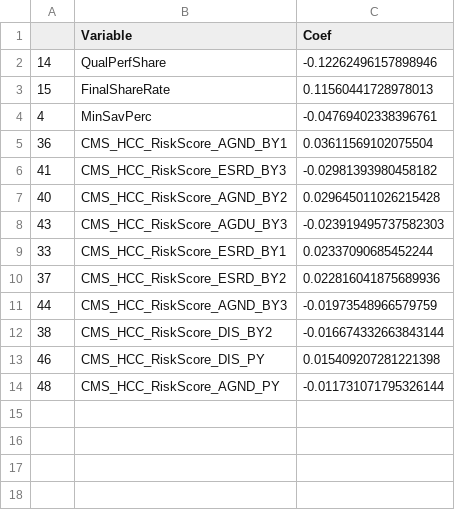
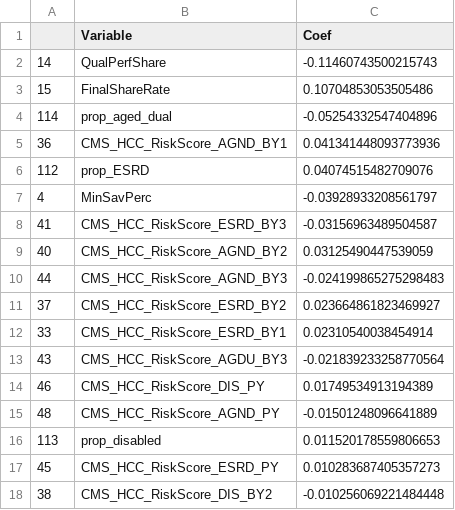
Before and after one commit to eshantewari/cs109-final-project, a CSV file: Results/ridge_coefs.csv, drawn as a sheet.

```diff
--- a/Results/ridge_coefs.csv
+++ b/Results/ridge_coefs.csv
@@ -1,14 +1,18 @@
 ,Variable,Coef
-14,QualPerfShare,-0.12262496157898946
-15,FinalShareRate,0.11560441728978013
-4,MinSavPerc,-0.04769402338396761
-36,CMS_HCC_RiskScore_AGND_BY1,0.03611569102075504
-41,CMS_HCC_RiskScore_ESRD_BY3,-0.02981393980458182
-40,CMS_HCC_RiskScore_AGND_BY2,0.029645011026215428
-43,CMS_HCC_RiskScore_AGDU_BY3,-0.023919495737582303
-33,CMS_HCC_RiskScore_ESRD_BY1,0.02337090685452244
-37,CMS_HCC_RiskScore_ESRD_BY2,0.022816041875689936
-44,CMS_HCC_RiskScore_AGND_BY3,-0.01973548966579759
-38,CMS_HCC_RiskScore_DIS_BY2,-0.016674332663843144
-46,CMS_HCC_RiskScore_DIS_PY,0.015409207281221398
-48,CMS_HCC_RiskScore_AGND_PY,-0.011731071795326144
+14,QualPerfShare,-0.11460743500215743
+15,FinalShareRate,0.10704853053505486
+114,prop_aged_dual,-0.05254332547404896
+36,CMS_HCC_RiskScore_AGND_BY1,0.041341448093773936
+112,prop_ESRD,0.04074515482709076
+4,MinSavPerc,-0.03928933208561797
+41,CMS_HCC_RiskScore_ESRD_BY3,-0.03156963489504587
+40,CMS_HCC_RiskScore_AGND_BY2,0.03125490447539059
+44,CMS_HCC_RiskScore_AGND_BY3,-0.024199865275298483
+37,CMS_HCC_RiskScore_ESRD_BY2,0.023664861823469927
+33,CMS_HCC_RiskScore_ESRD_BY1,0.02310540038454914
+43,CMS_HCC_RiskScore_AGDU_BY3,-0.021839233258770564
+46,CMS_HCC_RiskScore_DIS_PY,0.01749534913194389
+48,CMS_HCC_RiskScore_AGND_PY,-0.01501248096641889
+113,prop_disabled,0.011520178559806653
+45,CMS_HCC_RiskScore_ESRD_PY,0.010283687405357273
+38,CMS_HCC_RiskScore_DIS_BY2,-0.010256069221484448
```
Also changed, not shown: Results/linear_model_summary.csv, Results/significant_coefs.csv, 45 other files.
